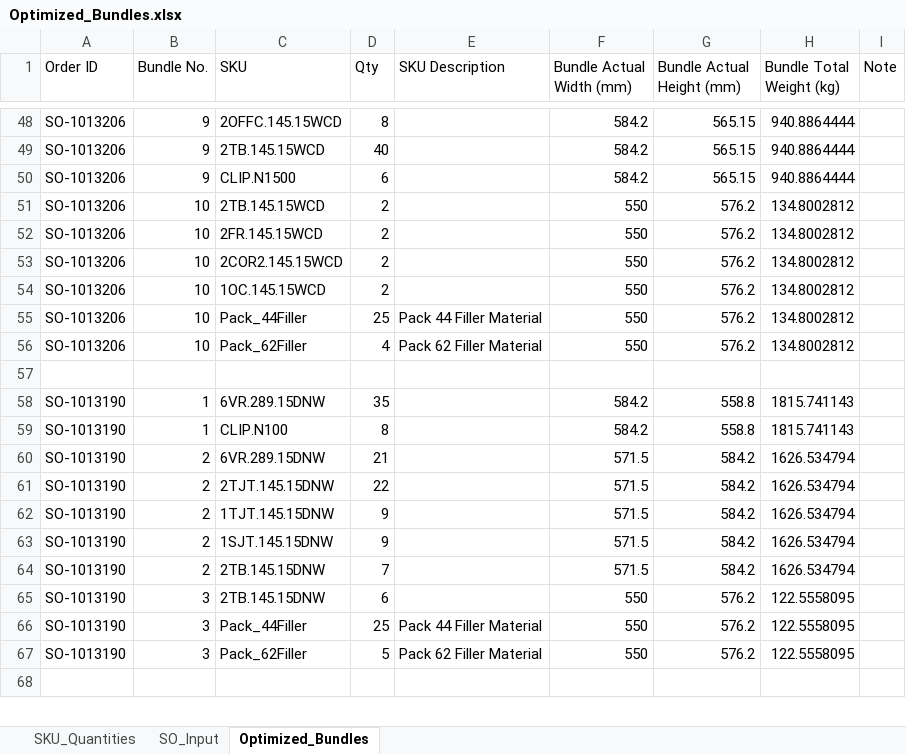
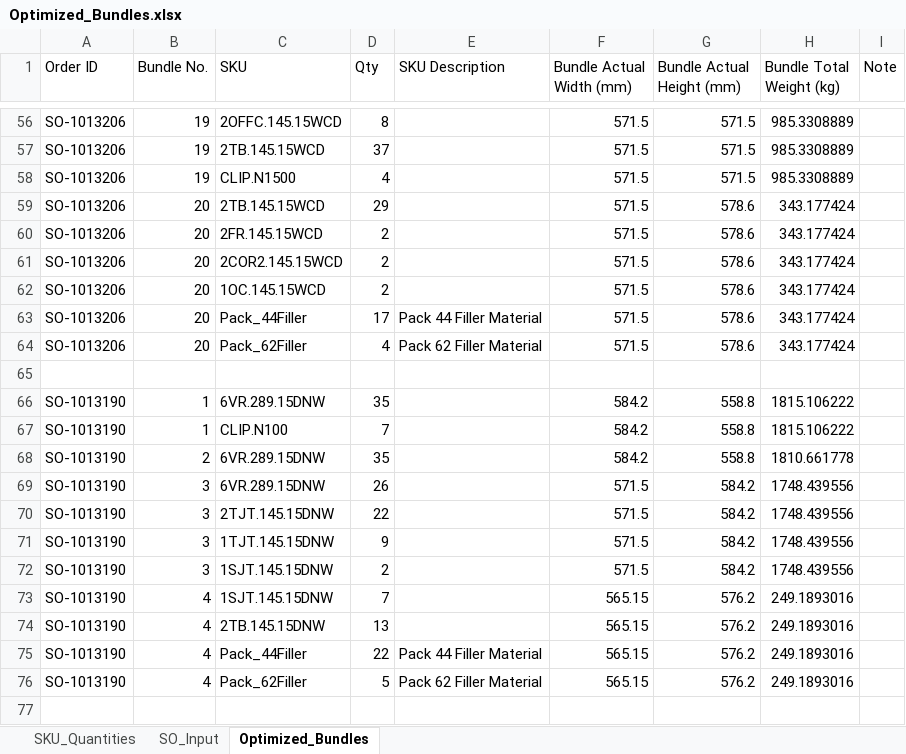
Before and after one commit to BraedonM/bundle-optimization, an Excel workbook: new_data/Optimized_Bundles.xlsx, sheet Optimized_Bundles, drawn as a sheet; only a part is shown, gaps mark what is left out; values as stored, in another font and other column widths than the file's, no borders; table styles not drawn; removed rows and columns are numbered as before the commit, all else as after; the diff covers the shown part only; the diff names each change by its address in the sheet, - before the commit and + after, or states it on an @@ line.

```diff
--- a/new_data/Optimized_Bundles.xlsx (sheet Optimized_Bundles)
+++ b/new_data/Optimized_Bundles.xlsx (sheet Optimized_Bundles)
-B56 (Bundle No.): 9
+B56 (Bundle No.): 19
-F56 (Bundle Actual Width (mm)): 584.2
+F56 (Bundle Actual Width (mm)): 571.5
-G56 (Bundle Actual Height (mm)): 565.15
+G56 (Bundle Actual Height (mm)): 571.5
-H56 (Bundle Total Weight (kg)): 940.8864444
+H56 (Bundle Total Weight (kg)): 985.3308889
-row 49: SO-1013206 | 9 | 2TB.145.15WCD | 40 |  | 584.2 | 565.15 | 940.8864444
-row 50: SO-1013206 | 9 | CLIP.N1500 | 6 |  | 584.2 | 565.15 | 940.8864444
-row 51: SO-1013206 | 10 | 2TB.145.15WCD | 2 |  | 550 | 576.2 | 134.8002812
+row 57: SO-1013206 | 19 | 2TB.145.15WCD | 37 |  | 571.5 | 571.5 | 985.3308889
+row 58: SO-1013206 | 19 | CLIP.N1500 | 4 |  | 571.5 | 571.5 | 985.3308889
+row 59: SO-1013206 | 20 | 2TB.145.15WCD | 29 |  | 571.5 | 578.6 | 343.177424
-B60:B64 (Bundle No.): 10
+B60:B64 (Bundle No.): 20
-F60:F64 (Bundle Actual Width (mm)): 550
+F60:F64 (Bundle Actual Width (mm)): 571.5
-G60:G64 (Bundle Actual Height (mm)): 576.2
+G60:G64 (Bundle Actual Height (mm)): 578.6
-H60:H64 (Bundle Total Weight (kg)): 134.8002812
+H60:H64 (Bundle Total Weight (kg)): 343.177424
-D63 (Qty): 25
+D63 (Qty): 17
-H66:H67 (Bundle Total Weight (kg)): 1815.741143
+H66:H67 (Bundle Total Weight (kg)): 1815.106222
-D67 (Qty): 8
+D67 (Qty): 7
+row 68: SO-1013190 | 2 | 6VR.289.15DNW | 35 |  | 584.2 | 558.8 | 1810.661778
-B69:B72 (Bundle No.): 2
+B69:B72 (Bundle No.): 3
-D69 (Qty): 21
+D69 (Qty): 26
-H69:H72 (Bundle Total Weight (kg)): 1626.534794
+H69:H72 (Bundle Total Weight (kg)): 1748.439556
-D72 (Qty): 9
+D72 (Qty): 2
-B73 (Bundle No.): 2
+B73 (Bundle No.): 4
-C73 (SKU): 2TB.145.15DNW
+C73 (SKU): 1SJT.145.15DNW
-F73 (Bundle Actual Width (mm)): 571.5
+F73 (Bundle Actual Width (mm)): 565.15
-G73 (Bundle Actual Height (mm)): 584.2
+G73 (Bundle Actual Height (mm)): 576.2
-H73 (Bundle Total Weight (kg)): 1626.534794
+H73 (Bundle Total Weight (kg)): 249.1893016
-B74:B76 (Bundle No.): 3
+B74:B76 (Bundle No.): 4
-D74 (Qty): 6
+D74 (Qty): 13
-F74:F76 (Bundle Actual Width (mm)): 550
+F74:F76 (Bundle Actual Width (mm)): 565.15
-H74:H76 (Bundle Total Weight (kg)): 122.5558095
+H74:H76 (Bundle Total Weight (kg)): 249.1893016
-D75 (Qty): 25
+D75 (Qty): 22
```
Also changed, not shown: 21 added rows, 10 removed rows and 180 edited cells elsewhere in this sheet, sheet SO_Input, sheet SKU_Quantities, new_data/SO_Line_Items_12_Orders_Revised.xlsx, 9 other files.
